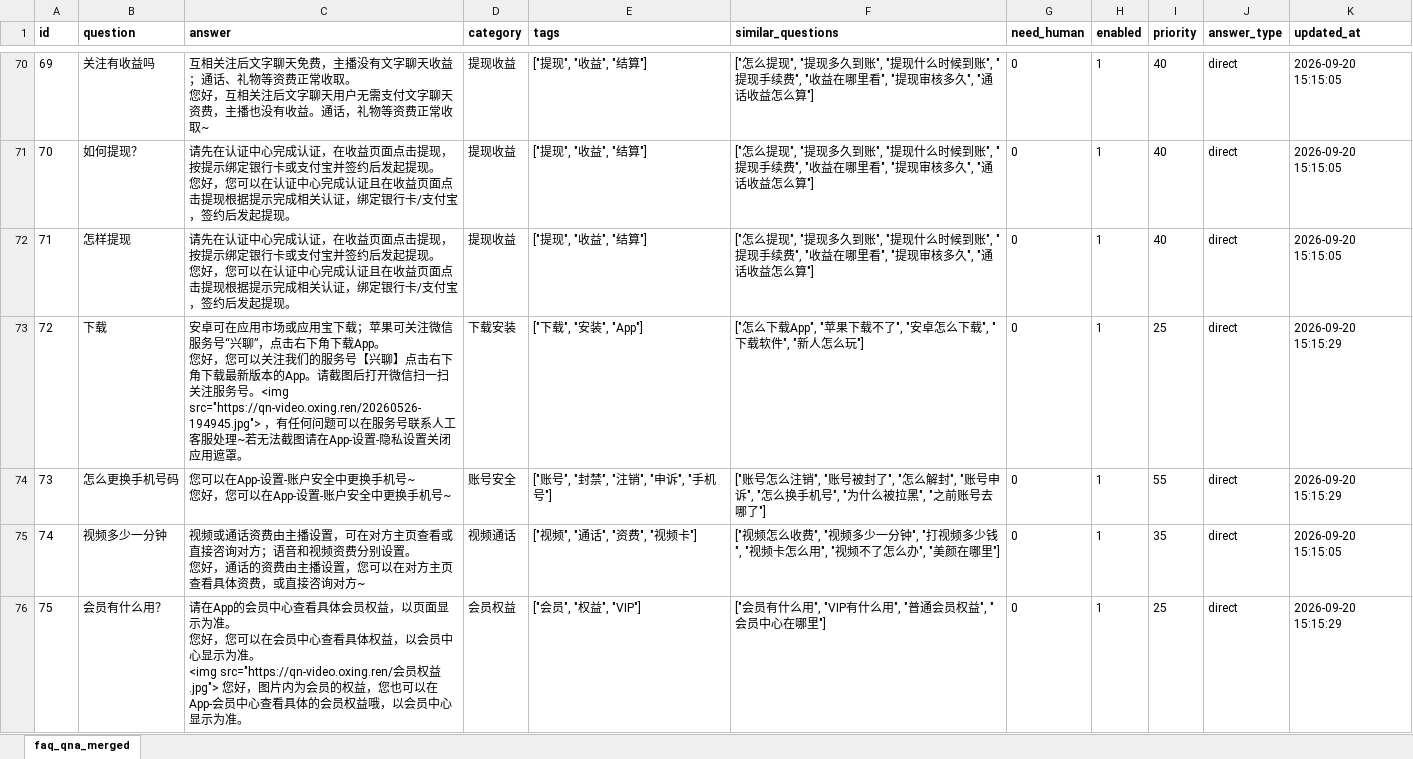
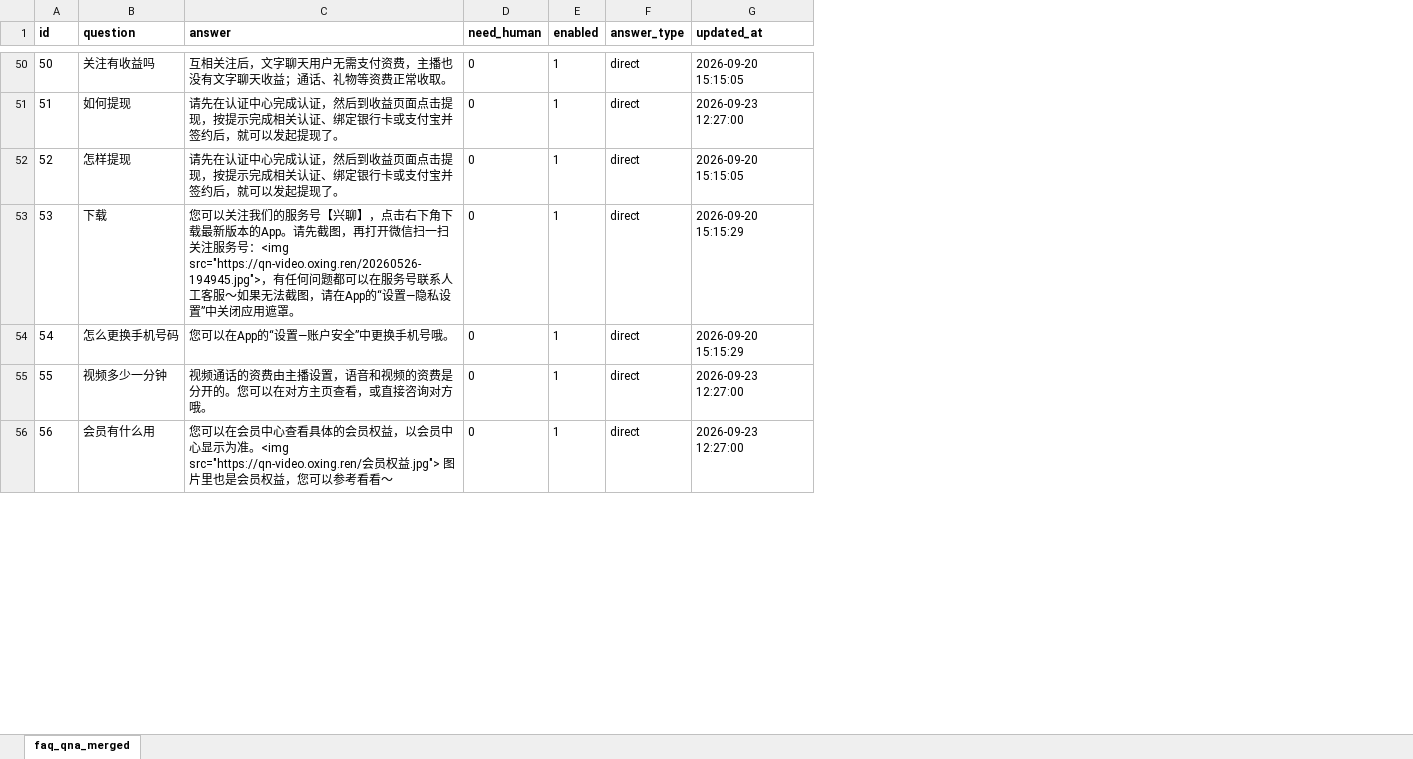
Before and after one commit to yan-beec/cs, an Excel workbook: database/最新问答对.xlsx, sheet faq_qna_merged, drawn as a sheet; only a part is shown, gaps mark what is left out; values as stored, in another font and other column widths than the file's, no borders; removed rows and columns are numbered as before the commit, all else as after; ↵ is a line break in a cell; the diff covers the shown part only; the diff names each change by its address in the sheet, - before the commit and + after, or states it on an @@ line.

```diff
--- a/database/最新问答对.xlsx (sheet faq_qna_merged)
+++ b/database/最新问答对.xlsx (sheet faq_qna_merged)
-column D (category), rows 70-76: 提现收益 | 提现收益 | 提现收益 | 下载安装 | 账号安全 | 视频通话 | 会员权益
-column E (tags), rows 70-76: ["提现", "收益", "结算"] | ["提现", "收益", "结算"] | ["提现", "收益", "结算"] | ["下载", "安装", "App"] | ["账号", "封禁", "注销", "申诉", "手机号"] | ["视频", "通话", "资费", "视频卡"] | ["会员", "权益", "VIP"]
-column F (similar_questions), rows 70-76: ["怎么提现", "提现多久到账", "提现什么时候到账", "提现手续费", "收益在哪里看", "提现审核多久", "通话收益怎么算"] | ["怎么提现", "提现多久到账", "提现什么时候到账", "提现手续费", "收益在哪里看", "提现审核多久", "通话收益怎么算"] | ["怎么提现", "提现多久到账", "提现什么时候到账", "提现手续费", "收益在哪里看", "提现审核多久", "通话收益怎么算"] | ["怎么下载App", "苹果下载不了", "安卓怎么下载", "下载软件", "新人怎么玩"] | ["账号怎么注销", "账号被封了", "怎么解封", "账号申诉", "怎么换手机号", "为什么被拉黑", "之前账号去哪了"] | ["视频怎么收费", "视频多少一分钟", "打视频多少钱", "视频卡怎么用", "视频不了怎么办", "美颜在哪里"] | ["会员有什么用", "VIP有什么用", "普通会员权益", "会员中心在哪里"]
-column I (priority), rows 70-76: 40 | 40 | 40 | 25 | 55 | 35 | 25
@@ column A (id) renumbered between rows 6 and 126 @@
-C50 (answer): …相关注后文字聊天免费，主播没有文字聊天收益；通话、礼物等资费正常收取。 ↵ 您好，互相关注后文字聊天用户无需支付文字聊天资费，主播也没有收益。通话，礼物等资费正常收取~
+C50 (answer): …相关注后，文字聊天用户无需支付资费，主播也没有文字聊天收益；通话、礼物等资费正常收取。
-B51 (question): 如何提现？
+B51 (question): 如何提现
-C51:C52 (answer): …成认证，在收益页面点击提现，按提示绑定银行卡或支付宝并签约后发起提现。 ↵ 您好，您可以在认证中心完成认证且在收益页面点击提现根据提示完成相关认证，绑定银行卡/支付宝，签约后发起提现。
+C51:C52 (answer): …成认证，然后到收益页面点击提现，按提示完成相关认证、绑定银行卡或支付宝并签约后，就可以发起提现了。
-G51 (updated_at): 2026-09-20 15:15:05
+G51 (updated_at): 2026-09-23 12:27:00
-C53 (answer): 安卓可在应用市场或应用宝下载；苹果可关注微信服务号“兴聊”，点击右下角下载App。 ↵ 您好，您可以关注我们的服务号【兴聊】点击右下角下载最新版本的App。请截图后打开微信扫一扫关注服务号。<img src="https://qn-video.oxing.ren/20260526-194945.jpg"> ，有任何问题可以在服务号联系人工客服处理~若无法截图请在App-设置-隐私设置关闭应用…
+C53 (answer): 您可以关注我们的服务号【兴聊】，点击右下角下载最新版本的App。请先截图，再打开微信扫一扫关注服务号：<img src="https://qn-video.oxing.ren/20260526-194945.jpg">，有任何问题都可以在服务号联系人工客服～如果无法截图，请在App的“设置—隐私设置”中关闭应用…
-C54 (answer): 您可以在App-设置-账户安全中更换手机号~ ↵ 您好，您可以在App-设置-账户安全中更换手机号~
+C54 (answer): 您可以在App的“设置—账户安全”中更换手机号哦。
-C55 (answer): 视频或通话资费由主播设置，可在对方主页查看或直接咨询对方；语音和视频资费分别设置。 ↵ 您好，通话的资费由主播设置，您可以在对方主页查看具体资费，或直接咨询对方~
+C55 (answer): 视频通话的资费由主播设置，语音和视频的资费是分开的。您可以在对方主页查看，或直接咨询对方哦。
-G55 (updated_at): 2026-09-20 15:15:05
+G55 (updated_at): 2026-09-23 12:27:00
-B56 (question): 会员有什么用？
+B56 (question): 会员有什么用
-C56 (answer): 请在App的会员中心查看具体会员权益，以页面显示为准。 ↵ 您好，您可以在会员中心查看具体权益，以会员中心显示为准。 ↵ <img src="https://qn-video.oxing.ren/会员权益.jpg"> 您好，图片内为会员的权益，您也可以在App-会员中心查看具体的会员权益哦，以会员中心显示为准。
+C56 (answer): 您可以在会员中心查看具体的会员权益，以会员中心显示为准。<img src="https://qn-video.oxing.ren/会员权益.jpg"> 图片里也是会员权益，您可以参考看看～
-G56 (updated_at): 2026-09-20 15:15:29
+G56 (updated_at): 2026-09-23 12:27:00
```
Also changed, not shown: 51 added rows, 66 removed rows, 171 edited cells and cell formats elsewhere in this sheet, 56 other files.
